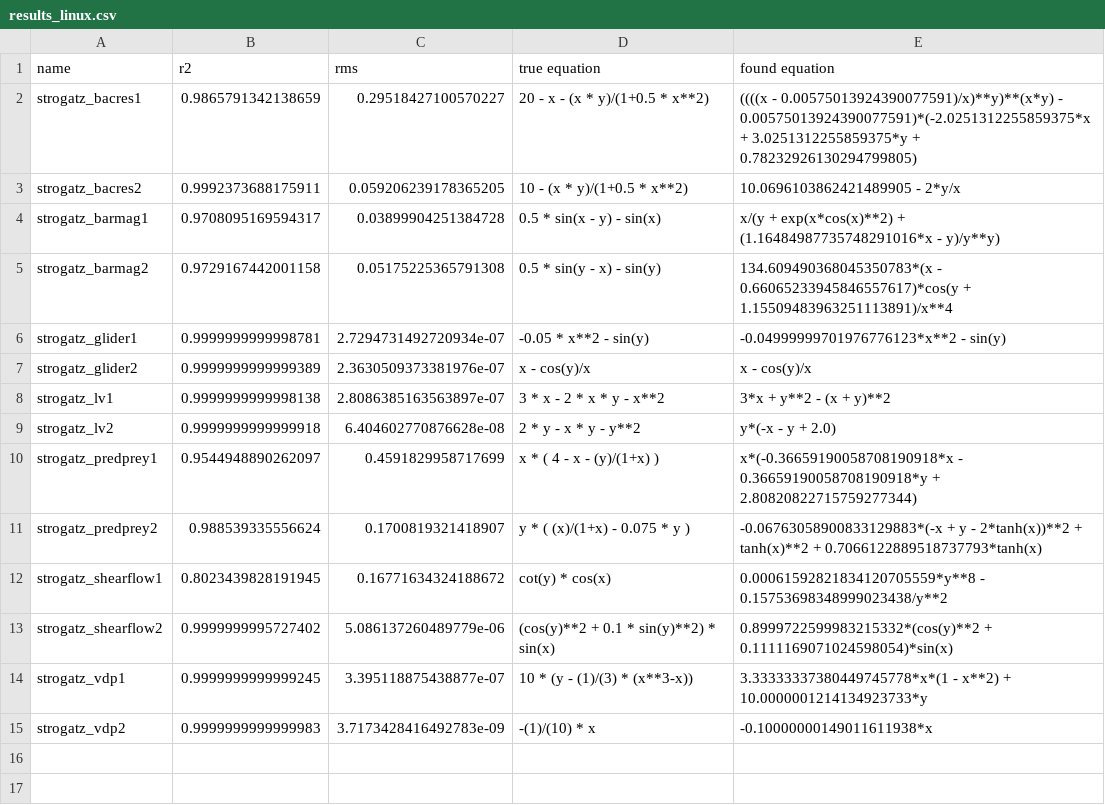
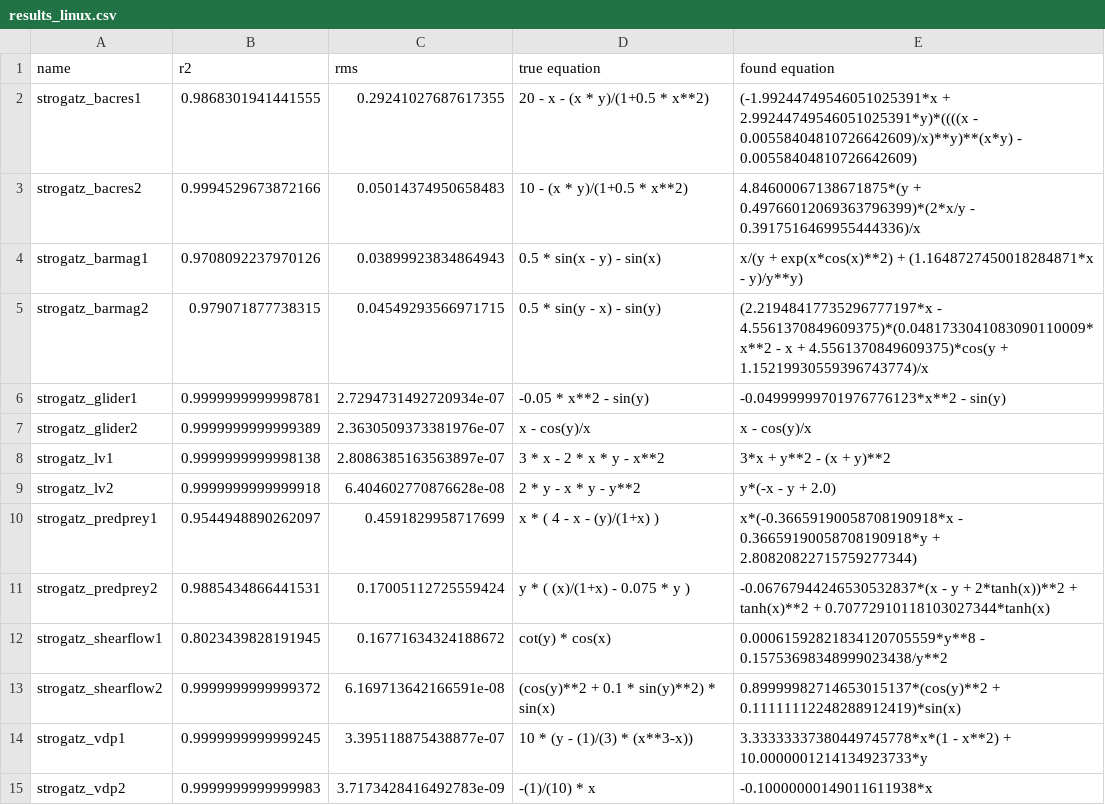
Before and after one commit to janoPig/HROCH, a CSV file: ci-test/results/results_linux.csv, drawn as a sheet.

Commit message:
Commit from GitHub Actions (Strogatz - linux)

```diff
--- a/ci-test/results/results_linux.csv
+++ b/ci-test/results/results_linux.csv
@@ -1,6 +1,6 @@
 name,r2,rms,true equation,found equation
-strogatz_bacres1,0.9865791342138659,0.29518427100570227,20 - x - (x * y)/(1+0.5 * x**2),((((x - 0.00575013924390077591)/x)**y)**(x*y) - 0.00575013924390077591)*(-2.0251312255859375*x + 3.0251312255859375*y + 0.78232926130294799805)
-strogatz_bacres2,0.9992373688175911,0.059206239178365205,10 - (x * y)/(1+0.5 * x**2),10.0696103862421489905 - 2*y/x
-strogatz_barmag1,0.9708095169594317,0.03899904251384728,0.5 * sin(x - y) - sin(x),x/(y + exp(x*cos(x)**2) + (1.16484987735748291016*x - y)/y**y)
-strogatz_barmag2,0.9729167442001158,0.05175225365791308,0.5 * sin(y - x) - sin(y),134.609490368045350783*(x - 0.66065233945846557617)*cos(y + 1.15509483963251113891)/x**4
+strogatz_bacres1,0.9868301941441555,0.29241027687617355,20 - x - (x * y)/(1+0.5 * x**2),(-1.99244749546051025391*x + 2.99244749546051025391*y)*((((x - 0.00558404810726642609)/x)**y)**(x*y) - 0.00558404810726642609)
+strogatz_bacres2,0.9994529673872166,0.05014374950658483,10 - (x * y)/(1+0.5 * x**2),4.84600067138671875*(y + 0.49766012069363796399)*(2*x/y - 0.3917516469955444336)/x
+strogatz_barmag1,0.9708092237970126,0.03899923834864943,0.5 * sin(x - y) - sin(x),x/(y + exp(x*cos(x)**2) + (1.1648727450018284871*x - y)/y**y)
+strogatz_barmag2,0.979071877738315,0.04549293566971715,0.5 * sin(y - x) - sin(y),(2.21948417735296777197*x - 4.5561370849609375)*(0.0481733041083090110009*x**2 - x + 4.5561370849609375)*cos(y + 1.15219930559396743774)/x
 strogatz_glider1,0.9999999999998781,2.7294731492720934e-07,-0.05 * x**2 - sin(y),-0.04999999701976776123*x**2 - sin(y)
@@ -10,5 +10,5 @@ strogatz_lv2,0.9999999999999918,6.404602770876628e-08,2 * y - x * y - y**2,y*(-x
 strogatz_predprey1,0.9544948890262097,0.4591829958717699,x  * ( 4 - x - (y)/(1+x) ),x*(-0.36659190058708190918*x - 0.36659190058708190918*y + 2.80820822715759277344)
-strogatz_predprey2,0.988539335556624,0.1700819321418907,y * ( (x)/(1+x) - 0.075 * y ),-0.06763058900833129883*(-x + y - 2*tanh(x))**2 + tanh(x)**2 + 0.7066122889518737793*tanh(x)
+strogatz_predprey2,0.9885434866441531,0.17005112725559424,y * ( (x)/(1+x) - 0.075 * y ),-0.06767944246530532837*(x - y + 2*tanh(x))**2 + tanh(x)**2 + 0.70772910118103027344*tanh(x)
 strogatz_shearflow1,0.8023439828191945,0.16771634324188672,cot(y) * cos(x),0.00061592821834120705559*y**8 - 0.15753698348999023438/y**2
-strogatz_shearflow2,0.9999999995727402,5.086137260489779e-06,(cos(y)**2 + 0.1 *  sin(y)**2) * sin(x),0.8999722599983215332*(cos(y)**2 + 0.1111169071024598054)*sin(x)
+strogatz_shearflow2,0.9999999999999372,6.169713642166591e-08,(cos(y)**2 + 0.1 *  sin(y)**2) * sin(x),0.89999982714653015137*(cos(y)**2 + 0.11111112248288912419)*sin(x)
 strogatz_vdp1,0.9999999999999245,3.395118875438877e-07,10 *  (y - (1)/(3) * (x**3-x)),3.33333337380449745778*x*(1 - x**2) + 10.0000001214134923733*y
```
